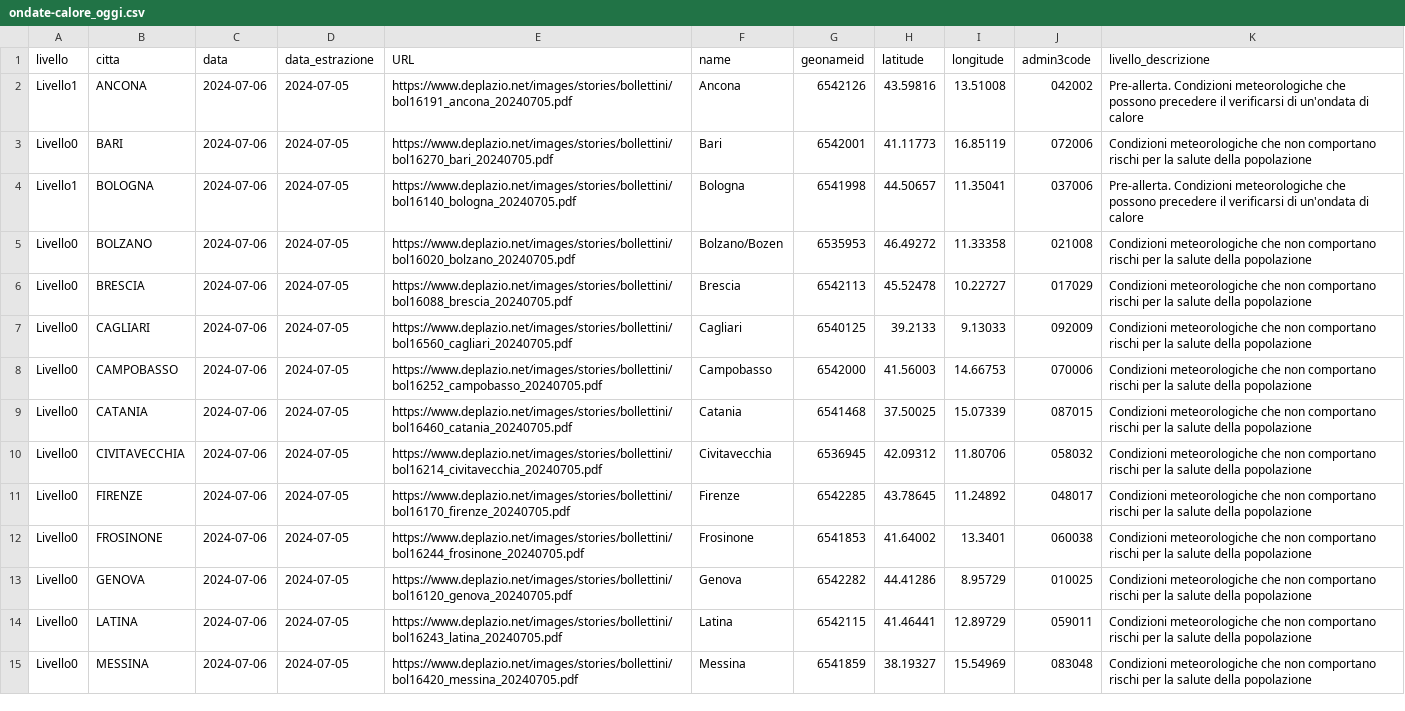
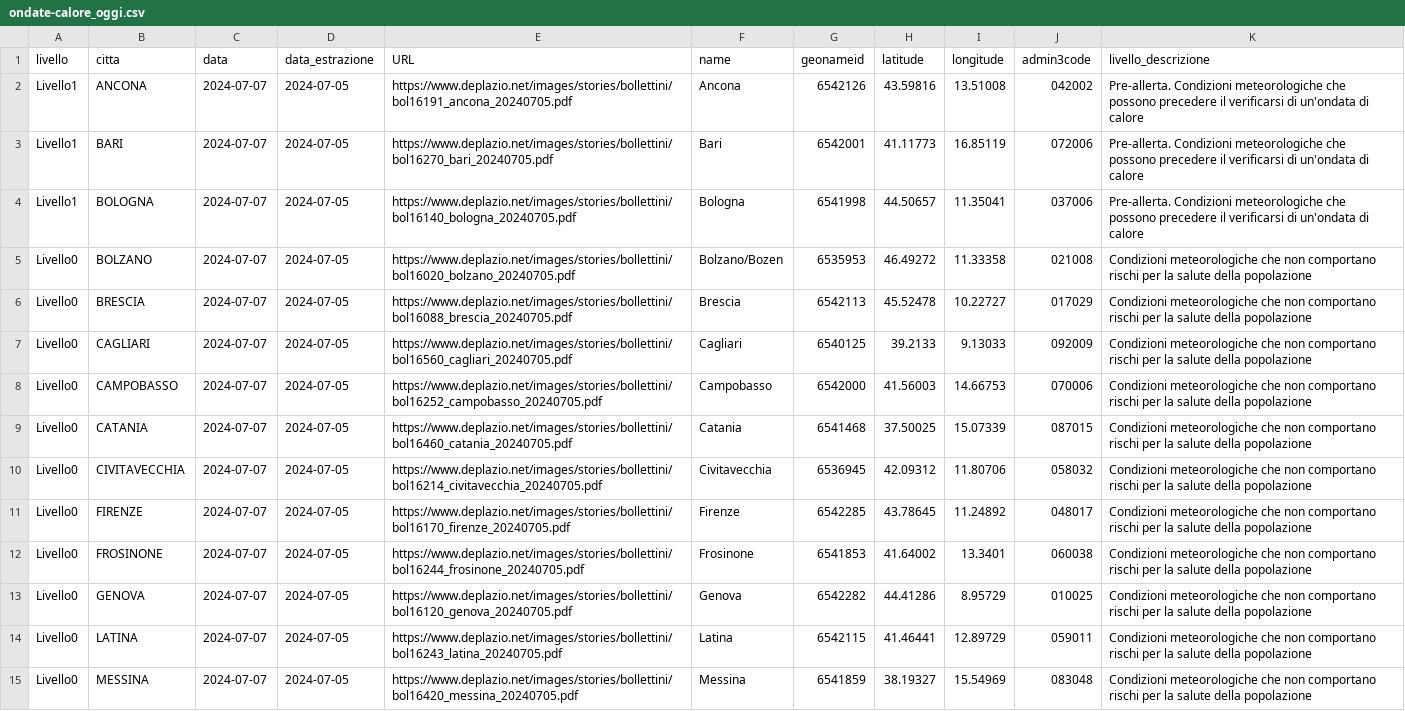
Before and after one commit to ondata/ondate-calore, a CSV file: data/ondate-calore_oggi.csv, drawn as a sheet; only a part is shown; the diff covers the shown part only; the diff names each change by its address in the sheet, - before the commit and + after, or states it on an @@ line.

```diff
--- a/data/ondate-calore_oggi.csv
+++ b/data/ondate-calore_oggi.csv
-C2:C15 (data): 2024-07-06
+C2:C15 (data): 2024-07-07
-A3 (livello): Livello0
+A3 (livello): Livello1
-K3 (livello_descrizione): Condizioni meteorologiche che non comportano rischi per la salute della popolazione
+K3 (livello_descrizione): Pre-allerta. Condizioni meteorologiche che possono precedere il verificarsi di un'ondata di calore
```
Also changed, not shown: 19 edited cells elsewhere in this file, elaborazioni/ondate-calore_oggi.csv.
